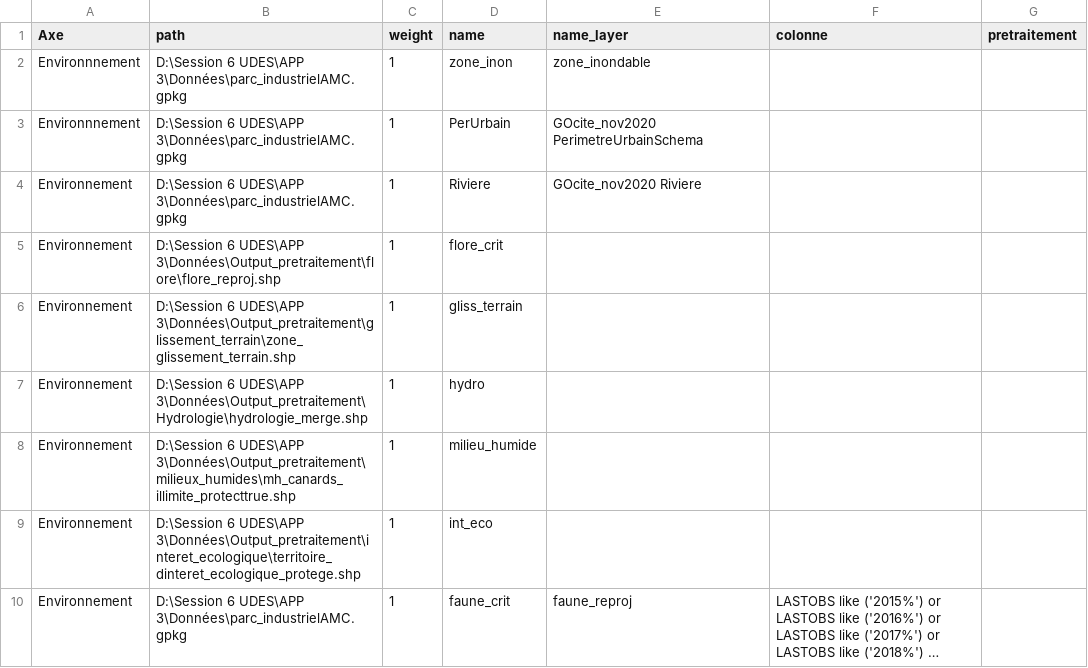
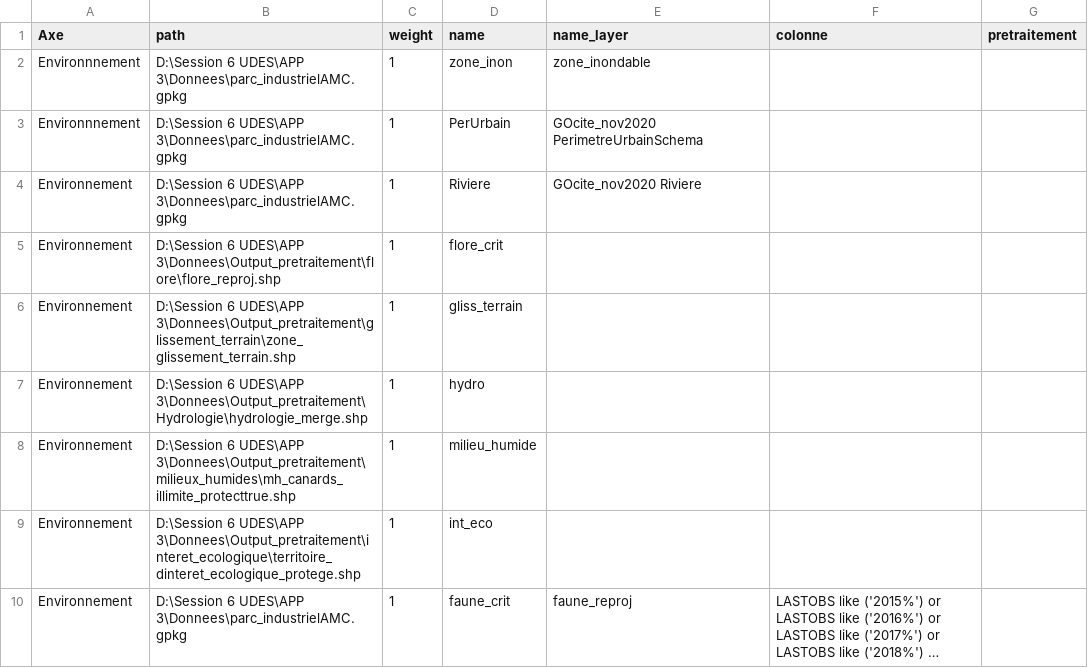
Before and after one commit to sebastienblais25/APPSherbrooke, a CSV file: source/source5.csv, drawn as a sheet; long unchanged cells end in …; the diff names each change by its address in the sheet, - before the commit and + after, or states it on an @@ line.

Commit message:
Update source5.csv

```diff
--- a/source/source5.csv
+++ b/source/source5.csv
-B2:B4 (path): …6 UDES\APP 3\Données\parc_industrielAMC.gpkg
+B2:B4 (path): …6 UDES\APP 3\Donnees\parc_industrielAMC.gpkg
-B5 (path): …6 UDES\APP 3\Données\Output_pretraitement\flore\flore_reproj.shp
+B5 (path): …6 UDES\APP 3\Donnees\Output_pretraitement\flore\flore_reproj.shp
-B6 (path): …6 UDES\APP 3\Données\Output_pretraitement\glissement_terrain\zone_glissement_terrain.shp
+B6 (path): …6 UDES\APP 3\Donnees\Output_pretraitement\glissement_terrain\zone_glissement_terrain.shp
-B7 (path): …6 UDES\APP 3\Données\Output_pretraitement\Hydrologie\hydrologie_merge.shp
+B7 (path): …6 UDES\APP 3\Donnees\Output_pretraitement\Hydrologie\hydrologie_merge.shp
-B8 (path): …6 UDES\APP 3\Données\Output_pretraitement\milieux_humides\mh_canards_illimite_protecttrue.shp
+B8 (path): …6 UDES\APP 3\Donnees\Output_pretraitement\milieux_humides\mh_canards_illimite_protecttrue.shp
-B9 (path): …6 UDES\APP 3\Données\Output_pretraitement\interet_ecologique\territoire_dinteret_ecologique_protege.shp
+B9 (path): …6 UDES\APP 3\Donnees\Output_pretraitement\interet_ecologique\territoire_dinteret_ecologique_protege.shp
-B10 (path): …6 UDES\APP 3\Données\parc_industrielAMC.gpkg
+B10 (path): …6 UDES\APP 3\Donnees\parc_industrielAMC.gpkg
```
